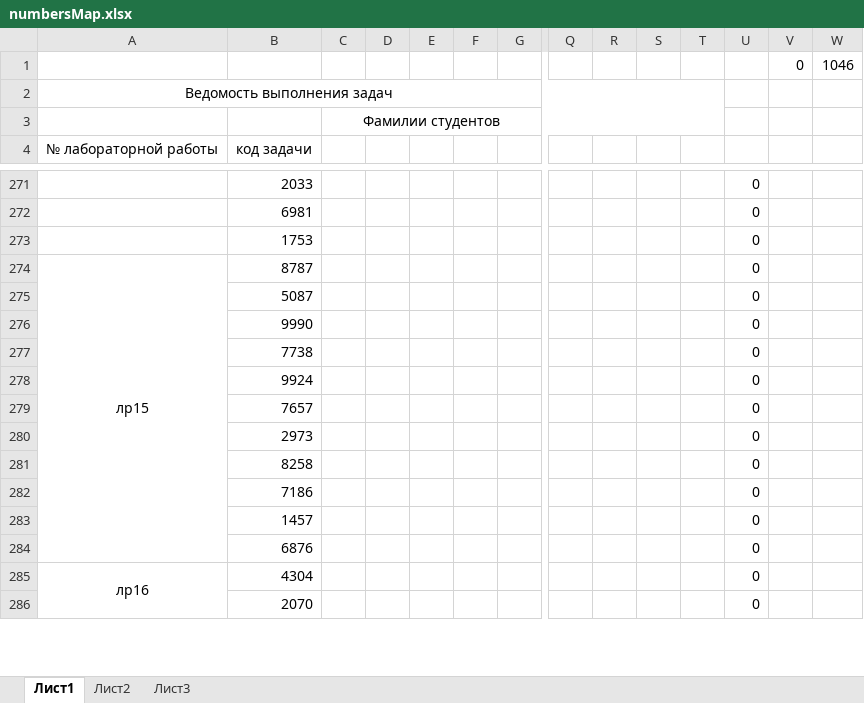
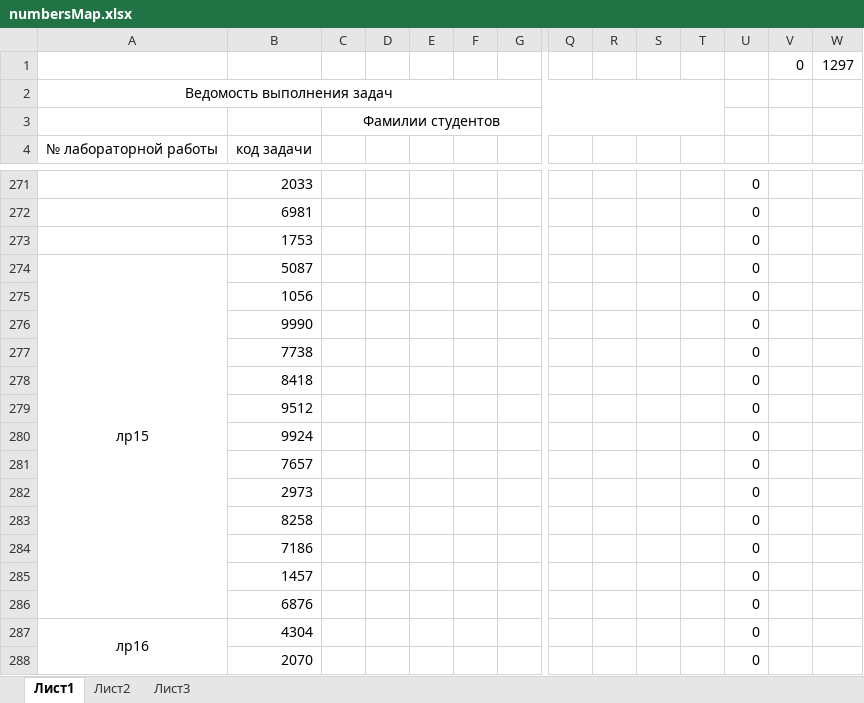
Before and after one commit to AKryukov92/programming-basics, an Excel workbook: src/numbersMap.xlsx, sheet Лист1, drawn as a sheet; only a part is shown, gaps mark what is left out; values as stored, in another font and other column widths than the file's, no borders; removed rows and columns are numbered as before the commit, all else as after; rows hold the shown columns only; the diff names each change by its address in the sheet, - before the commit and + after, or states it on an @@ line.

```diff
--- a/src/numbersMap.xlsx (sheet Лист1)
+++ b/src/numbersMap.xlsx (sheet Лист1)
-W1: 1046
+W1: 1297
-row 274: лр15 | 8787 |  |  |  |  |  |  |  |  |  | 0
-A274: (empty)
+A274: лр15
+A274:A286 merged
+row 275:  | 1056 |  |  |  |  |  |  |  |  |  | 0
+row 278:  | 8418 |  |  |  |  |  |  |  |  |  | 0
+row 279:  | 9512 |  |  |  |  |  |  |  |  |  | 0
```
Also changed, not shown: formulas that keep their value, 18 other files.
